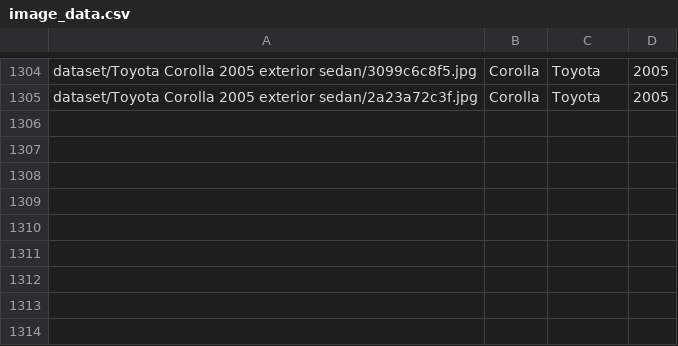
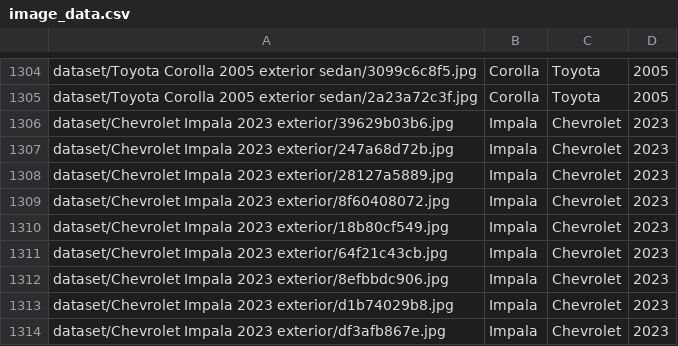
Before and after one commit to tmont5/Scraping-Google-Images-using-Python, a CSV file: image_data.csv, drawn as a sheet; only a part is shown, gaps mark what is left out; the diff names each change by its address in the sheet, - before the commit and + after, or states it on an @@ line.

```diff
--- a/image_data.csv
+++ b/image_data.csv
+row 1306: dataset/Chevrolet Impala 2023 exterior/39629b03b6.jpg | Impala | Chevrolet | 2023
+row 1307: dataset/Chevrolet Impala 2023 exterior/247a68d72b.jpg | Impala | Chevrolet | 2023
+row 1308: dataset/Chevrolet Impala 2023 exterior/28127a5889.jpg | Impala | Chevrolet | 2023
+row 1309: dataset/Chevrolet Impala 2023 exterior/8f60408072.jpg | Impala | Chevrolet | 2023
+row 1310: dataset/Chevrolet Impala 2023 exterior/18b80cf549.jpg | Impala | Chevrolet | 2023
+row 1311: dataset/Chevrolet Impala 2023 exterior/64f21c43cb.jpg | Impala | Chevrolet | 2023
+row 1312: dataset/Chevrolet Impala 2023 exterior/8efbbdc906.jpg | Impala | Chevrolet | 2023
+row 1313: dataset/Chevrolet Impala 2023 exterior/d1b74029b8.jpg | Impala | Chevrolet | 2023
+row 1314: dataset/Chevrolet Impala 2023 exterior/df3afb867e.jpg | Impala | Chevrolet | 2023
```
Also changed, not shown: 28 other files.
